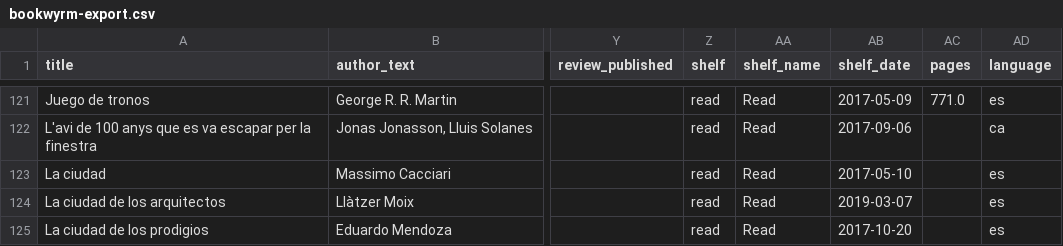
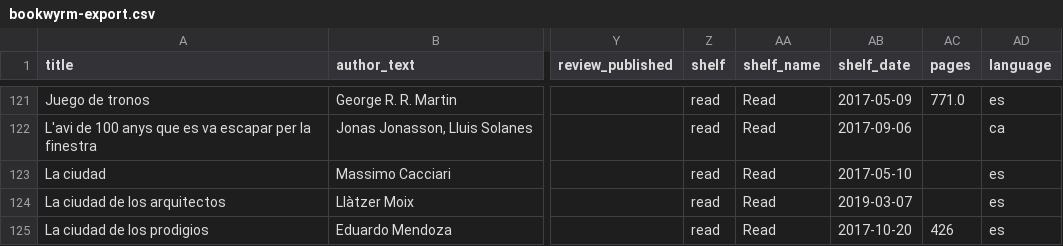
Before and after one commit to ccamara/dslabs, a CSV file: posts/2024-01_bookwyrm-vis/data/bookwyrm-export.csv, drawn as a sheet; only a part is shown, gaps mark what is left out; the diff covers the shown part only; the diff names each change by its address in the sheet, - before the commit and + after, or states it on an @@ line.

```diff
--- a/posts/2024-01_bookwyrm-vis/data/bookwyrm-export.csv
+++ b/posts/2024-01_bookwyrm-vis/data/bookwyrm-export.csv
-AC125 (pages): (empty)
+AC125 (pages): 426
```
Also changed, not shown: 1 removed row and 7 edited cells elsewhere in this file, 1 other file.
